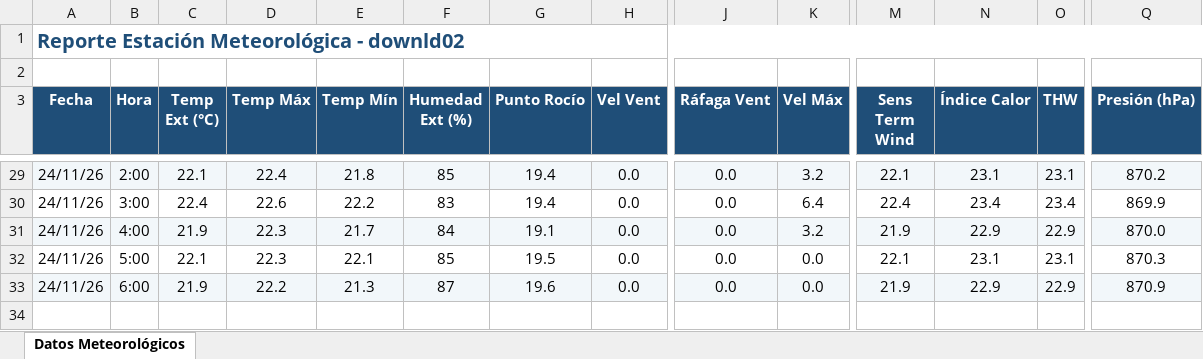
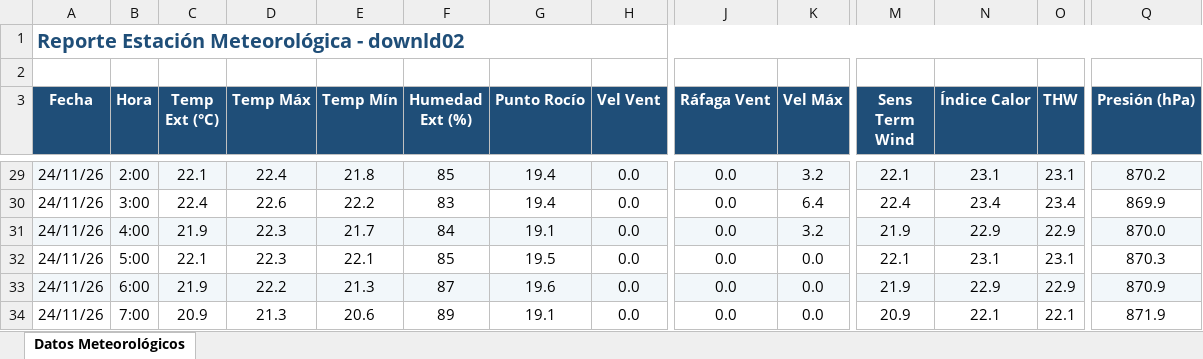
Before and after one commit to intasalta/ema_cerrillos, an Excel workbook: downld02.xlsx, sheet Datos Meteorológicos, drawn as a sheet; only a part is shown, gaps mark what is left out; values as stored, in another font and other column widths than the file's, no borders; rows hold the shown columns only; the diff names each change by its address in the sheet, - before the commit and + after, or states it on an @@ line.

```diff
--- a/downld02.xlsx (sheet Datos Meteorológicos)
+++ b/downld02.xlsx (sheet Datos Meteorológicos)
+row 34: 24/11/26 | 7:00 | 20.9 | 21.3 | 20.6 | 89 | 19.1 | 0.0 | 0.0 | 0.0 | 20.9 | 22.1 | 22.1 | 871.9
```
Also changed, not shown: downld08.xlsx, 2 other files.
